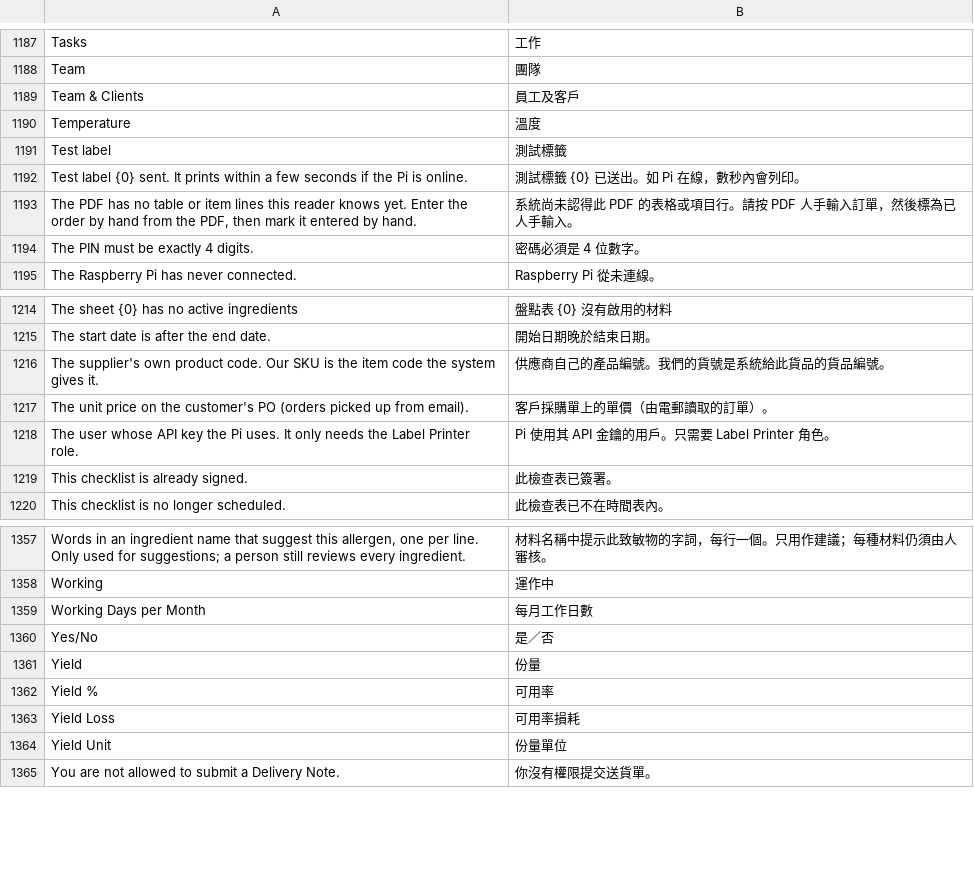
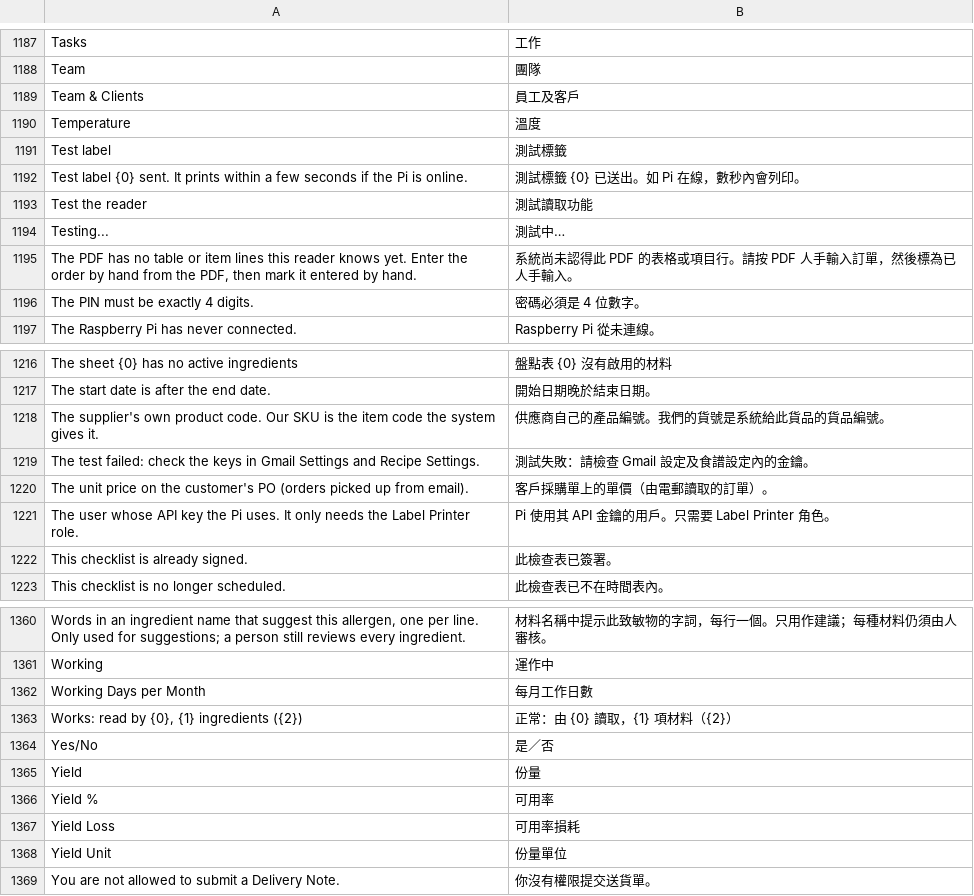
Before and after one commit to franciscobarria-oss/Happyconcepts, a CSV file: happy_kitchen/translations/zh-TW.csv, drawn as a sheet; only a part is shown, gaps mark what is left out; the diff names each change by its address in the sheet, - before the commit and + after, or states it on an @@ line.

```diff
--- a/happy_kitchen/translations/zh-TW.csv
+++ b/happy_kitchen/translations/zh-TW.csv
+row 1193: Test the reader | 測試讀取功能
+row 1194: Testing... | 測試中…
+row 1219: The test failed: check the keys in Gmail Settings and Recipe Settings. | 測試失敗：請檢查 Gmail 設定及食譜設定內的金鑰。
+row 1363: Works: read by {0}, {1} ingredients ({2}) | 正常：由 {0} 讀取，{1} 項材料（{2}）
```
Also changed, not shown: 3 other files.
